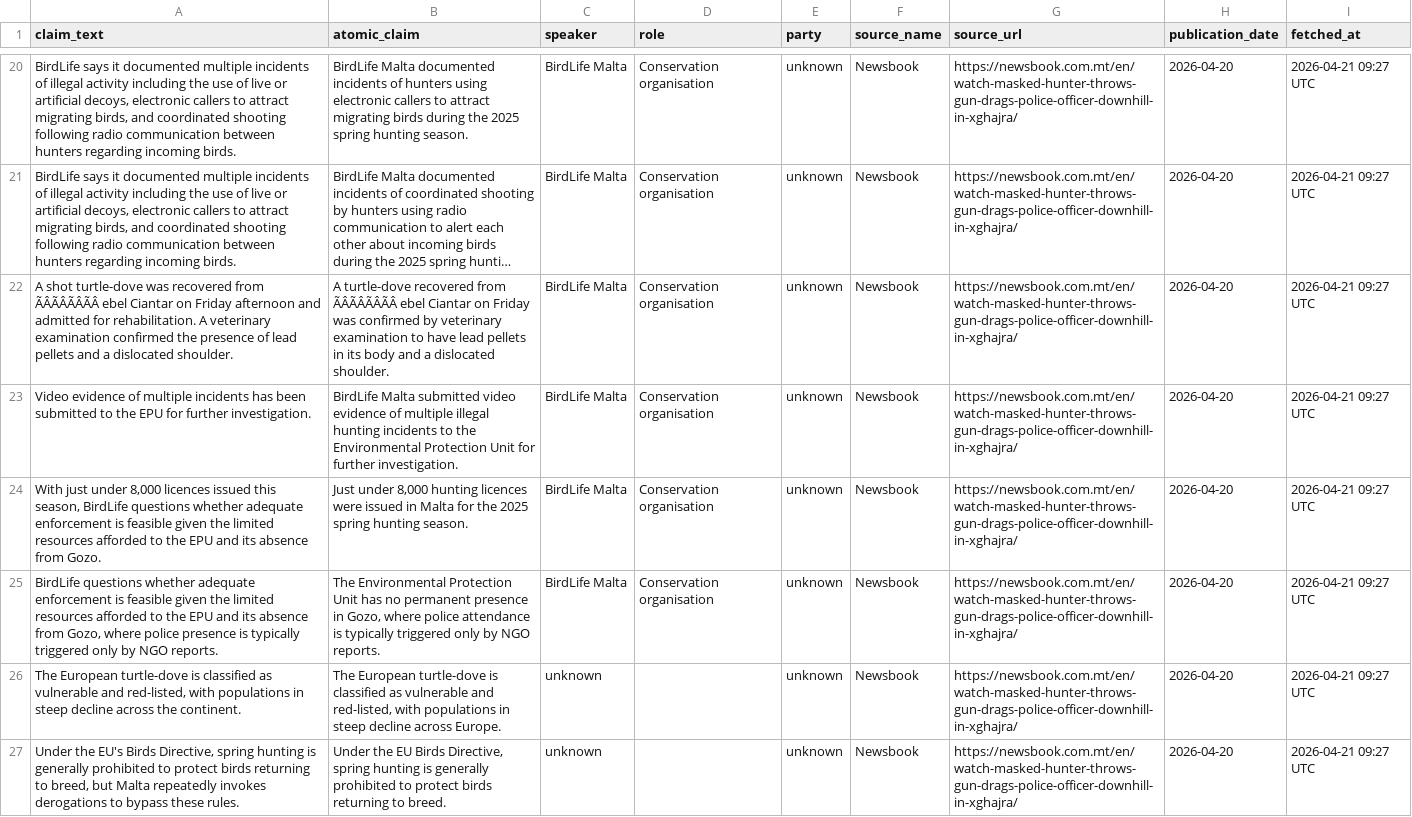
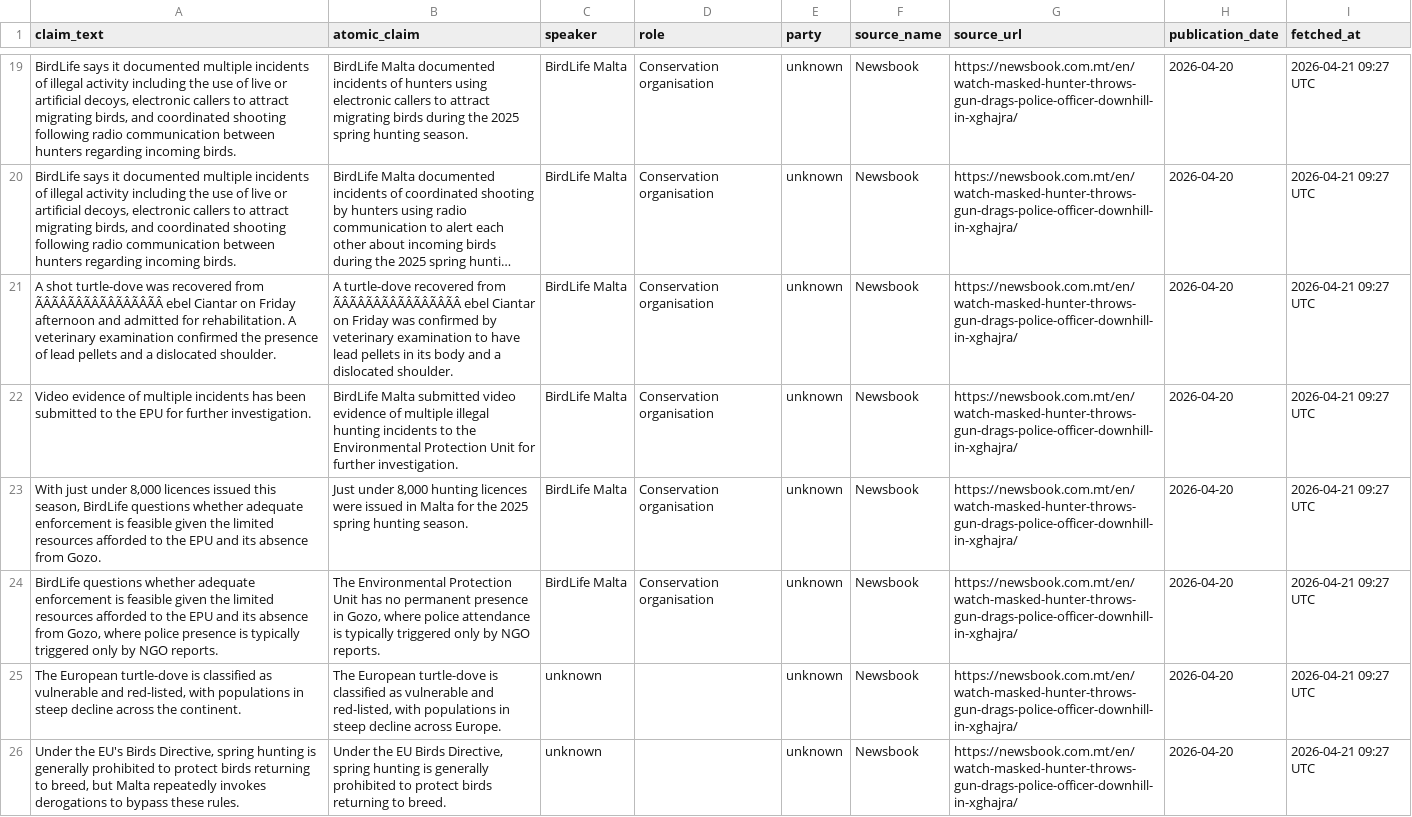
Before and after one commit to kylesultana-spunt/claim-source-team, a CSV file: data/claims_raw.csv, drawn as a sheet; only a part is shown, gaps mark what is left out; long unchanged cells end in …; addresses are those after the commit; the diff covers the shown part only; the diff names each change by its address in the sheet, - before the commit and + after, or states it on an @@ line.

Commit message:
admin: dismiss claim from claims_raw.csv

```diff
--- a/data/claims_raw.csv
+++ b/data/claims_raw.csv
-A21 (claim_text): …recovered from ÃÂÃÂÃÂÃÂ ebel Ciantar…
+A21 (claim_text): …recovered from ÃÂÃÂÃÂÃÂÃÂÃÂÃÂÃÂ ebel Ciantar…
-B21 (atomic_claim): …recovered from ÃÂÃÂÃÂÃÂ ebel Ciantar…
+B21 (atomic_claim): …recovered from ÃÂÃÂÃÂÃÂÃÂÃÂÃÂÃÂ ebel Ciantar…
```
Also changed, not shown: 1 removed row and 20 edited cells elsewhere in this file.
